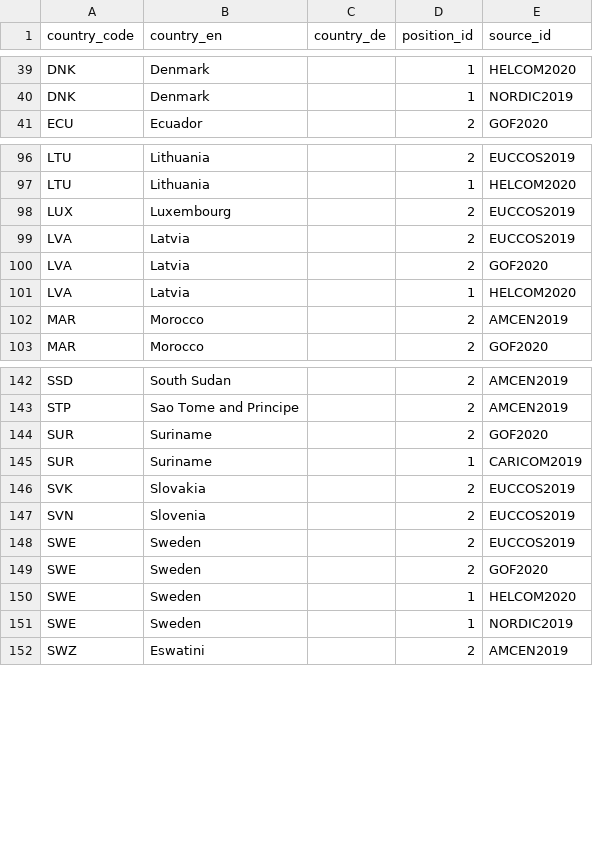
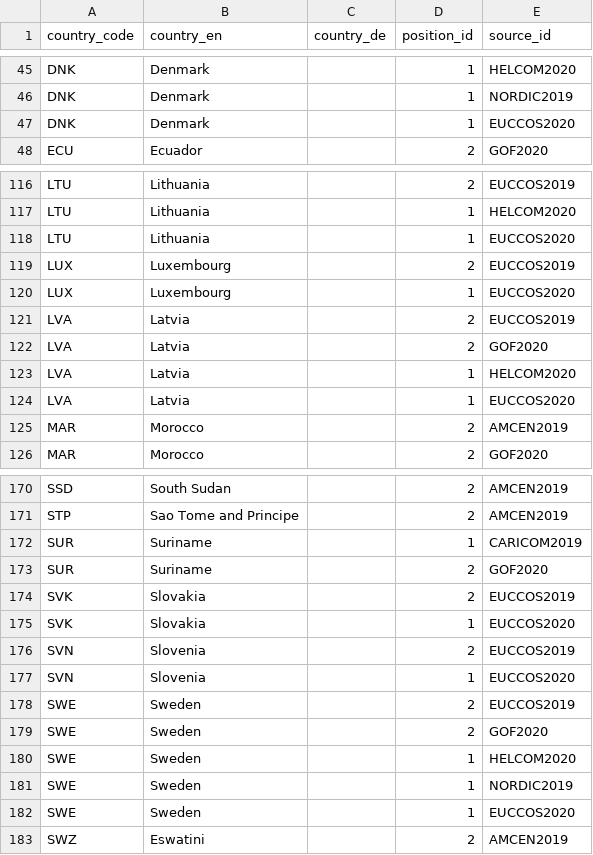
Before and after one commit to WWF-Deutschland/plastic-navigator, a CSV file: data/layers/policy/country-positions.csv, drawn as a sheet; only a part is shown, gaps mark what is left out; the diff covers the shown part only.

Commit message:
add EUCCOS2020 positions

```diff
--- a/data/layers/policy/country-positions.csv
+++ b/data/layers/policy/country-positions.csv
@@ -40,2 +46,3 @@ DNK,Denmark,,1,HELCOM2020
 DNK,Denmark,,1,NORDIC2019
+DNK,Denmark,,1,EUCCOS2020
 ECU,Ecuador,,2,GOF2020
@@ -97,3 +117,5 @@ LTU,Lithuania,,2,EUCCOS2019
 LTU,Lithuania,,1,HELCOM2020
+LTU,Lithuania,,1,EUCCOS2020
 LUX,Luxembourg,,2,EUCCOS2019
+LUX,Luxembourg,,1,EUCCOS2020
 LVA,Latvia,,2,EUCCOS2019
@@ -101,2 +123,3 @@ LVA,Latvia,,2,GOF2020
 LVA,Latvia,,1,HELCOM2020
+LVA,Latvia,,1,EUCCOS2020
 MAR,Morocco,,2,AMCEN2019
@@ -143,6 +171,8 @@ SSD,South Sudan,,2,AMCEN2019
 STP,Sao Tome and Principe,,2,AMCEN2019
+SUR,Suriname,,1,CARICOM2019
 SUR,Suriname,,2,GOF2020
-SUR,Suriname,,1,CARICOM2019
 SVK,Slovakia,,2,EUCCOS2019
+SVK,Slovakia,,1,EUCCOS2020
 SVN,Slovenia,,2,EUCCOS2019
+SVN,Slovenia,,1,EUCCOS2020
 SWE,Sweden,,2,EUCCOS2019
@@ -151,2 +181,3 @@ SWE,Sweden,,1,HELCOM2020
 SWE,Sweden,,1,NORDIC2019
+SWE,Sweden,,1,EUCCOS2020
 SWZ,Eswatini,,2,AMCEN2019
```
Also changed, not shown: 21 added rows and 6 moved rows elsewhere in this file, data/layers/policy/sources.csv.
